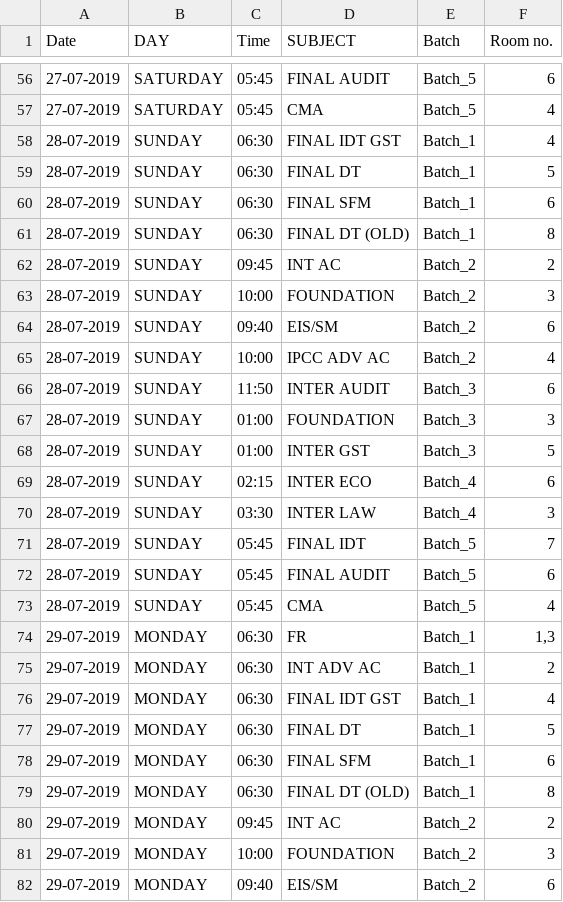
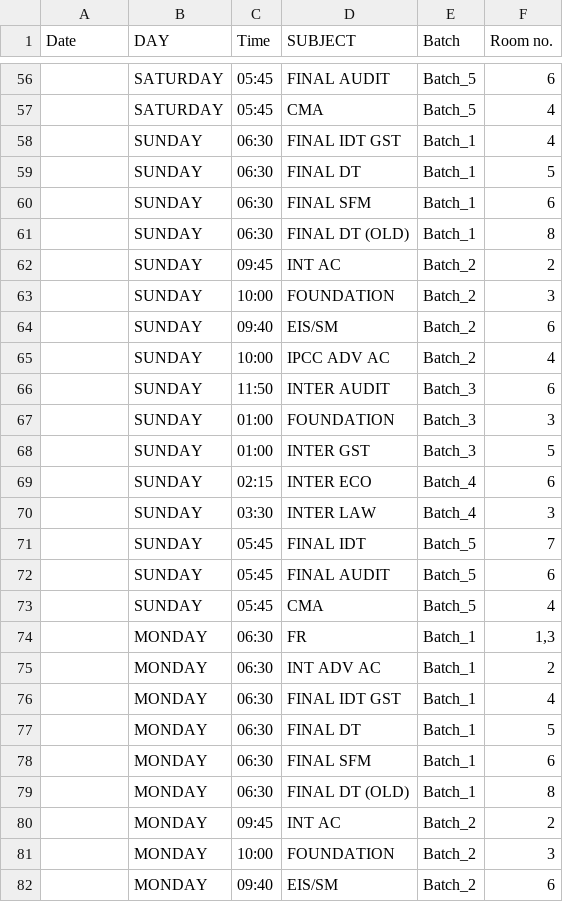
Before and after one commit to mindmaxjp/mindmaxjp.github.io, a CSV file: schedule janakpuri.csv, drawn as a sheet; only a part is shown, gaps mark what is left out; the diff covers the shown part only.

```diff
--- a/schedule janakpuri.csv
+++ b/schedule janakpuri.csv
@@ -56,27 +56,27 @@ Date,DAY,Time,SUBJECT,Batch,Room no.
-27-07-2019,SATURDAY,05:45,FINAL AUDIT,Batch_5,6
-27-07-2019,SATURDAY,05:45,CMA,Batch_5,4
-28-07-2019,SUNDAY,06:30,FINAL IDT GST,Batch_1,4
-28-07-2019,SUNDAY,06:30,FINAL DT,Batch_1,5
-28-07-2019,SUNDAY,06:30,FINAL SFM,Batch_1,6
-28-07-2019,SUNDAY,06:30,FINAL DT (OLD),Batch_1,8
-28-07-2019,SUNDAY,09:45,INT AC,Batch_2,2
-28-07-2019,SUNDAY,10:00,FOUNDATION,Batch_2,3
-28-07-2019,SUNDAY,09:40,EIS/SM,Batch_2,6
-28-07-2019,SUNDAY,10:00,IPCC ADV AC,Batch_2,4
-28-07-2019,SUNDAY,11:50,INTER AUDIT,Batch_3,6
-28-07-2019,SUNDAY,01:00,FOUNDATION,Batch_3,3
-28-07-2019,SUNDAY,01:00,INTER GST,Batch_3,5
-28-07-2019,SUNDAY,02:15,INTER ECO,Batch_4,6
-28-07-2019,SUNDAY,03:30,INTER LAW,Batch_4,3
-28-07-2019,SUNDAY,05:45,FINAL IDT,Batch_5,7
-28-07-2019,SUNDAY,05:45,FINAL AUDIT,Batch_5,6
-28-07-2019,SUNDAY,05:45,CMA,Batch_5,4
-29-07-2019,MONDAY,06:30,FR,Batch_1,"1,3"
-29-07-2019,MONDAY,06:30,INT ADV AC,Batch_1,2
-29-07-2019,MONDAY,06:30,FINAL IDT GST,Batch_1,4
-29-07-2019,MONDAY,06:30,FINAL DT,Batch_1,5
-29-07-2019,MONDAY,06:30,FINAL SFM,Batch_1,6
-29-07-2019,MONDAY,06:30,FINAL DT (OLD),Batch_1,8
-29-07-2019,MONDAY,09:45,INT AC,Batch_2,2
-29-07-2019,MONDAY,10:00,FOUNDATION,Batch_2,3
-29-07-2019,MONDAY,09:40,EIS/SM,Batch_2,6
+,SATURDAY,05:45,FINAL AUDIT,Batch_5,6
+,SATURDAY,05:45,CMA,Batch_5,4
+,SUNDAY,06:30,FINAL IDT GST,Batch_1,4
+,SUNDAY,06:30,FINAL DT,Batch_1,5
+,SUNDAY,06:30,FINAL SFM,Batch_1,6
+,SUNDAY,06:30,FINAL DT (OLD),Batch_1,8
+,SUNDAY,09:45,INT AC,Batch_2,2
+,SUNDAY,10:00,FOUNDATION,Batch_2,3
+,SUNDAY,09:40,EIS/SM,Batch_2,6
+,SUNDAY,10:00,IPCC ADV AC,Batch_2,4
+,SUNDAY,11:50,INTER AUDIT,Batch_3,6
+,SUNDAY,01:00,FOUNDATION,Batch_3,3
+,SUNDAY,01:00,INTER GST,Batch_3,5
+,SUNDAY,02:15,INTER ECO,Batch_4,6
+,SUNDAY,03:30,INTER LAW,Batch_4,3
+,SUNDAY,05:45,FINAL IDT,Batch_5,7
+,SUNDAY,05:45,FINAL AUDIT,Batch_5,6
+,SUNDAY,05:45,CMA,Batch_5,4
+,MONDAY,06:30,FR,Batch_1,"1,3"
+,MONDAY,06:30,INT ADV AC,Batch_1,2
+,MONDAY,06:30,FINAL IDT GST,Batch_1,4
+,MONDAY,06:30,FINAL DT,Batch_1,5
+,MONDAY,06:30,FINAL SFM,Batch_1,6
+,MONDAY,06:30,FINAL DT (OLD),Batch_1,8
+,MONDAY,09:45,INT AC,Batch_2,2
+,MONDAY,10:00,FOUNDATION,Batch_2,3
+,MONDAY,09:40,EIS/SM,Batch_2,6
```
Also changed, not shown: 102 edited cells elsewhere in this file.
